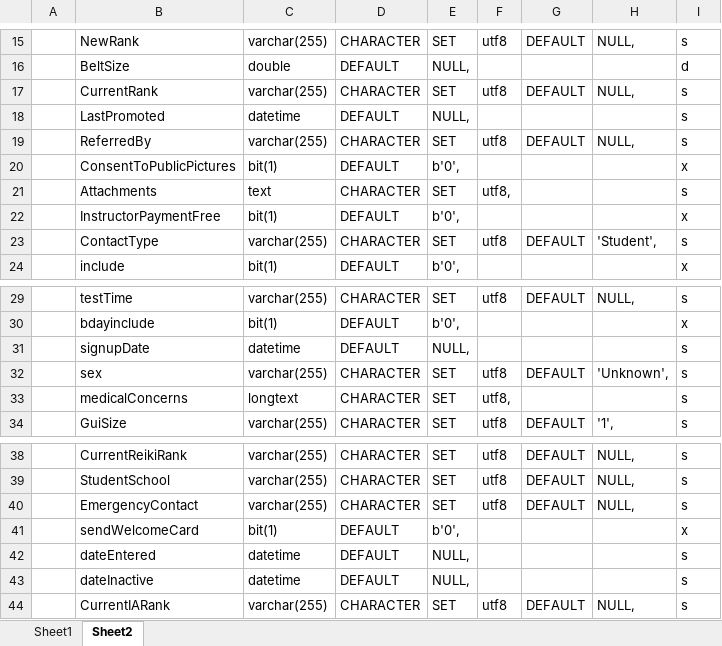
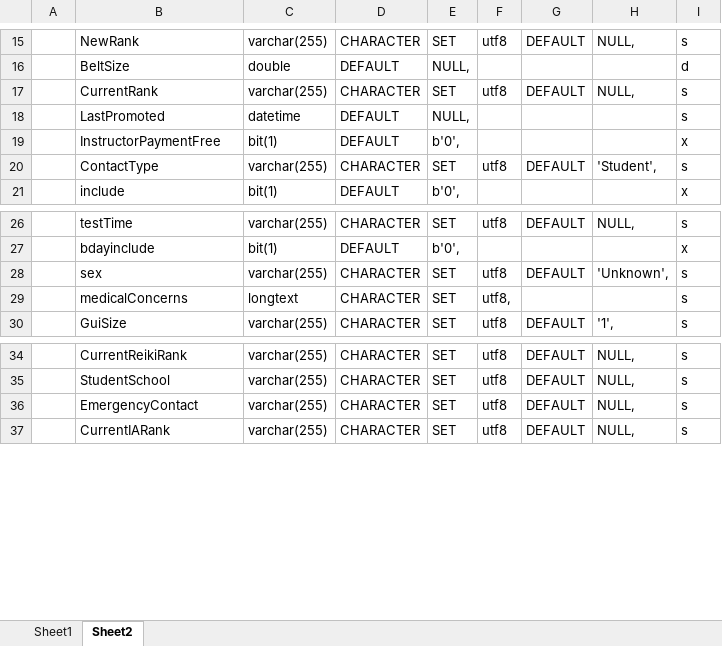
Before and after one commit to michael2collins/v, an Excel workbook: include/genstrings.xlsx, sheet Sheet2, drawn as a sheet; only a part is shown, gaps mark what is left out; values as stored, in another font and other column widths than the file's, no borders; the diff names each change by its address in the sheet, - before the commit and + after, or states it on an @@ line.

Commit message:
student lists filling the dojo portion of student

```diff
--- a/include/genstrings.xlsx (sheet Sheet2)
+++ b/include/genstrings.xlsx (sheet Sheet2)
-row 19:  | ReferredBy | varchar(255) | CHARACTER | SET | utf8 | DEFAULT | NULL, | s
-row 20:  | ConsentToPublicPictures | bit(1) | DEFAULT | b'0', |  |  |  | x
-row 21:  | Attachments | text | CHARACTER | SET | utf8, |  |  | s
-row 31:  | signupDate | datetime | DEFAULT | NULL, |  |  |  | s
-row 41:  | sendWelcomeCard | bit(1) | DEFAULT | b'0', |  |  |  | x
-row 42:  | dateEntered | datetime | DEFAULT | NULL, |  |  |  | s
-row 43:  | dateInactive | datetime | DEFAULT | NULL, |  |  |  | s
```
Also changed, not shown: sheet Sheet1, formulas that keep their value, 17 other files.
